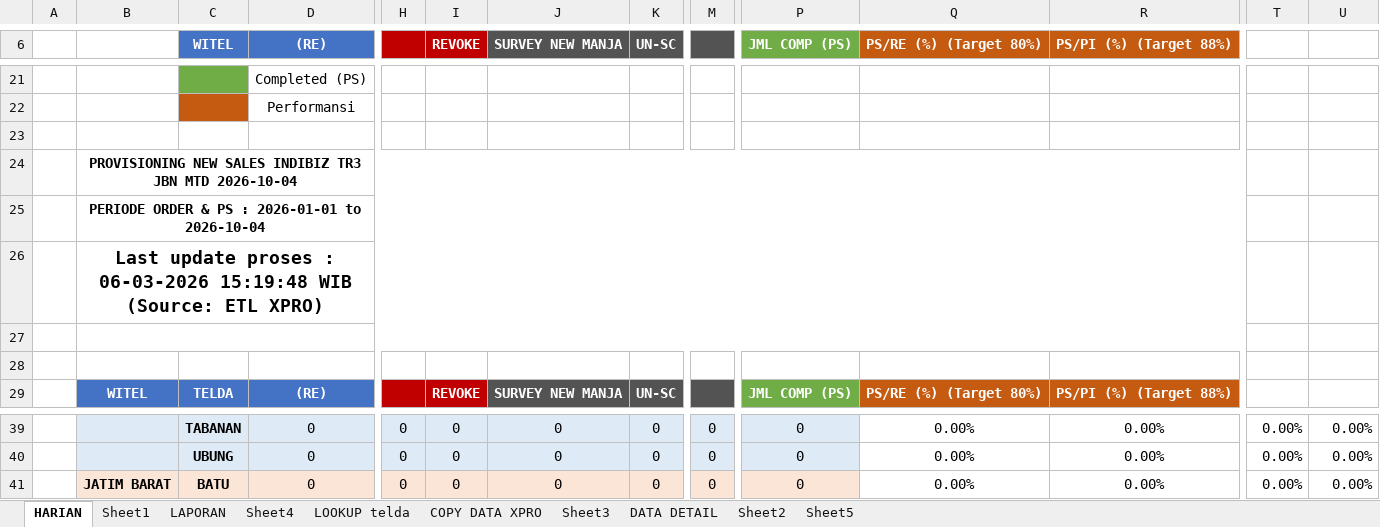
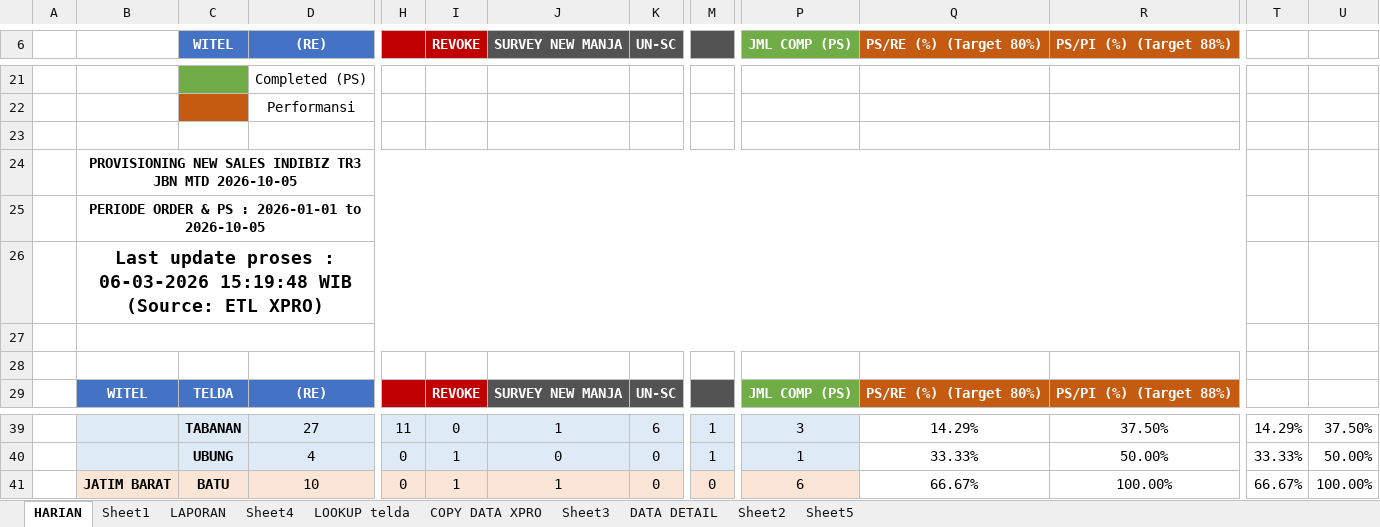
Before and after one commit to dediriant3-a11y/dashboard-ReportJBN, an Excel workbook: data.xlsx, sheet HARIAN, drawn as a sheet; only a part is shown, gaps mark what is left out; values as stored, in another font and other column widths than the file's, no borders; conditional formats not drawn; the diff covers the shown part only; the diff names each change by its address in the sheet, - before the commit and + after, or states it on an @@ line.

```diff
--- a/data.xlsx (sheet HARIAN)
+++ b/data.xlsx (sheet HARIAN)
-B24: …JBN MTD 2026-10-04
+B24: …JBN MTD 2026-10-05
-B25: PERIODE ORDER & PS : 2026-01-01 to 2026-10-04
+B25: PERIODE ORDER & PS : 2026-01-01 to 2026-10-05
-D39 ((RE)): 0
+D39 ((RE)): 27
-H39: 0
+H39: 11
-J39 (SURVEY NEW MANJA): 0
+J39 (SURVEY NEW MANJA): 1
-K39 (UN-SC): 0
+K39 (UN-SC): 6
-M39:M40: 0
+M39:M40: 1
-P39 (JML COMP (PS)): 0
+P39 (JML COMP (PS)): 3
-Q39 (PS/RE (%) (Target 80%)): 0.00%
+Q39 (PS/RE (%) (Target 80%)): 14.29%
-R39 (PS/PI (%) (Target 88%)): 0.00%
+R39 (PS/PI (%) (Target 88%)): 37.50%
-T39: 0.00%
+T39: 14.29%
-U39: 0.00%
+U39: 37.50%
-D40 ((RE)): 0
+D40 ((RE)): 4
-I40:I41 (REVOKE): 0
+I40:I41 (REVOKE): 1
-P40 (JML COMP (PS)): 0
+P40 (JML COMP (PS)): 1
-Q40 (PS/RE (%) (Target 80%)): 0.00%
+Q40 (PS/RE (%) (Target 80%)): 33.33%
-R40 (PS/PI (%) (Target 88%)): 0.00%
+R40 (PS/PI (%) (Target 88%)): 50.00%
-T40: 0.00%
+T40: 33.33%
-U40: 0.00%
+U40: 50.00%
-D41 ((RE)): 0
+D41 ((RE)): 10
-J41 (SURVEY NEW MANJA): 0
+J41 (SURVEY NEW MANJA): 1
-P41 (JML COMP (PS)): 0
+P41 (JML COMP (PS)): 6
-Q41 (PS/RE (%) (Target 80%)): 0.00%
+Q41 (PS/RE (%) (Target 80%)): 66.67%
-R41 (PS/PI (%) (Target 88%)): 0.00%
+R41 (PS/PI (%) (Target 88%)): 100.00%
-T41: 0.00%
+T41: 66.67%
-U41: 0.00%
+U41: 100.00%
```
Also changed, not shown: 1 added row, 1 removed row and 467 edited cells elsewhere in this sheet, sheet DATA DETAIL, sheet COPY DATA XPRO, sheet LAPORAN, sheet LOOKUP telda, sheet Sheet3, sheet Sheet4, 1 more sheet, formulas that keep their value, charts or pictures.
